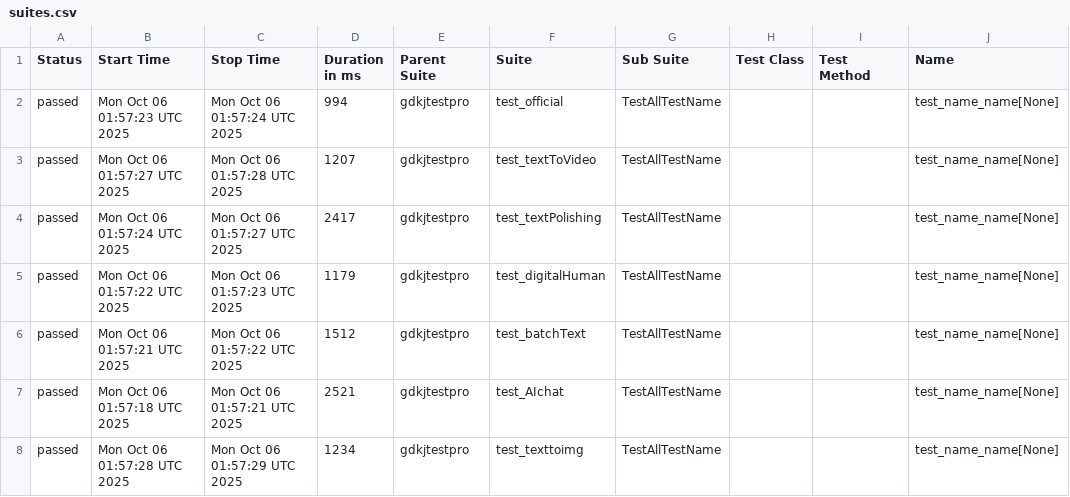
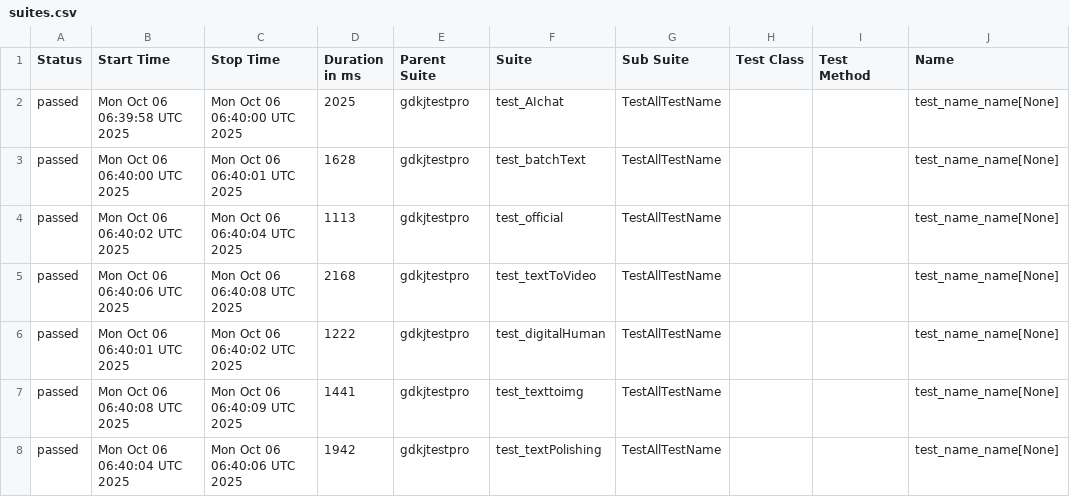
Before and after one commit to cmd-is-xka/gdkj, a CSV file: data/suites.csv, drawn as a sheet; only a part is shown; the diff names each change by its address in the sheet, - before the commit and + after, or states it on an @@ line.

```diff
--- a/data/suites.csv
+++ b/data/suites.csv
-B2 (Start Time): Mon Oct 06 01:57:23 UTC 2025
+B2 (Start Time): Mon Oct 06 06:39:58 UTC 2025
-C2 (Stop Time): Mon Oct 06 01:57:24 UTC 2025
+C2 (Stop Time): Mon Oct 06 06:40:00 UTC 2025
-D2 (Duration in ms): 994
+D2 (Duration in ms): 2025
-F2 (Suite): test_official
+F2 (Suite): test_AIchat
-B3 (Start Time): Mon Oct 06 01:57:27 UTC 2025
+B3 (Start Time): Mon Oct 06 06:40:00 UTC 2025
-C3 (Stop Time): Mon Oct 06 01:57:28 UTC 2025
+C3 (Stop Time): Mon Oct 06 06:40:01 UTC 2025
-D3 (Duration in ms): 1207
+D3 (Duration in ms): 1628
-F3 (Suite): test_textToVideo
+F3 (Suite): test_batchText
-B4 (Start Time): Mon Oct 06 01:57:24 UTC 2025
+B4 (Start Time): Mon Oct 06 06:40:02 UTC 2025
-C4 (Stop Time): Mon Oct 06 01:57:27 UTC 2025
+C4 (Stop Time): Mon Oct 06 06:40:04 UTC 2025
-D4 (Duration in ms): 2417
+D4 (Duration in ms): 1113
-F4 (Suite): test_textPolishing
+F4 (Suite): test_official
-B5 (Start Time): Mon Oct 06 01:57:22 UTC 2025
+B5 (Start Time): Mon Oct 06 06:40:06 UTC 2025
-C5 (Stop Time): Mon Oct 06 01:57:23 UTC 2025
+C5 (Stop Time): Mon Oct 06 06:40:08 UTC 2025
-D5 (Duration in ms): 1179
+D5 (Duration in ms): 2168
-F5 (Suite): test_digitalHuman
+F5 (Suite): test_textToVideo
-B6 (Start Time): Mon Oct 06 01:57:21 UTC 2025
+B6 (Start Time): Mon Oct 06 06:40:01 UTC 2025
-C6 (Stop Time): Mon Oct 06 01:57:22 UTC 2025
+C6 (Stop Time): Mon Oct 06 06:40:02 UTC 2025
-D6 (Duration in ms): 1512
+D6 (Duration in ms): 1222
-F6 (Suite): test_batchText
+F6 (Suite): test_digitalHuman
-B7 (Start Time): Mon Oct 06 01:57:18 UTC 2025
+B7 (Start Time): Mon Oct 06 06:40:08 UTC 2025
-C7 (Stop Time): Mon Oct 06 01:57:21 UTC 2025
+C7 (Stop Time): Mon Oct 06 06:40:09 UTC 2025
-D7 (Duration in ms): 2521
+D7 (Duration in ms): 1441
-F7 (Suite): test_AIchat
+F7 (Suite): test_texttoimg
-B8 (Start Time): Mon Oct 06 01:57:28 UTC 2025
+B8 (Start Time): Mon Oct 06 06:40:04 UTC 2025
-C8 (Stop Time): Mon Oct 06 01:57:29 UTC 2025
+C8 (Stop Time): Mon Oct 06 06:40:06 UTC 2025
-D8 (Duration in ms): 1234
+D8 (Duration in ms): 1942
-F8 (Suite): test_texttoimg
+F8 (Suite): test_textPolishing
```
Also changed, not shown: 28 other files.
